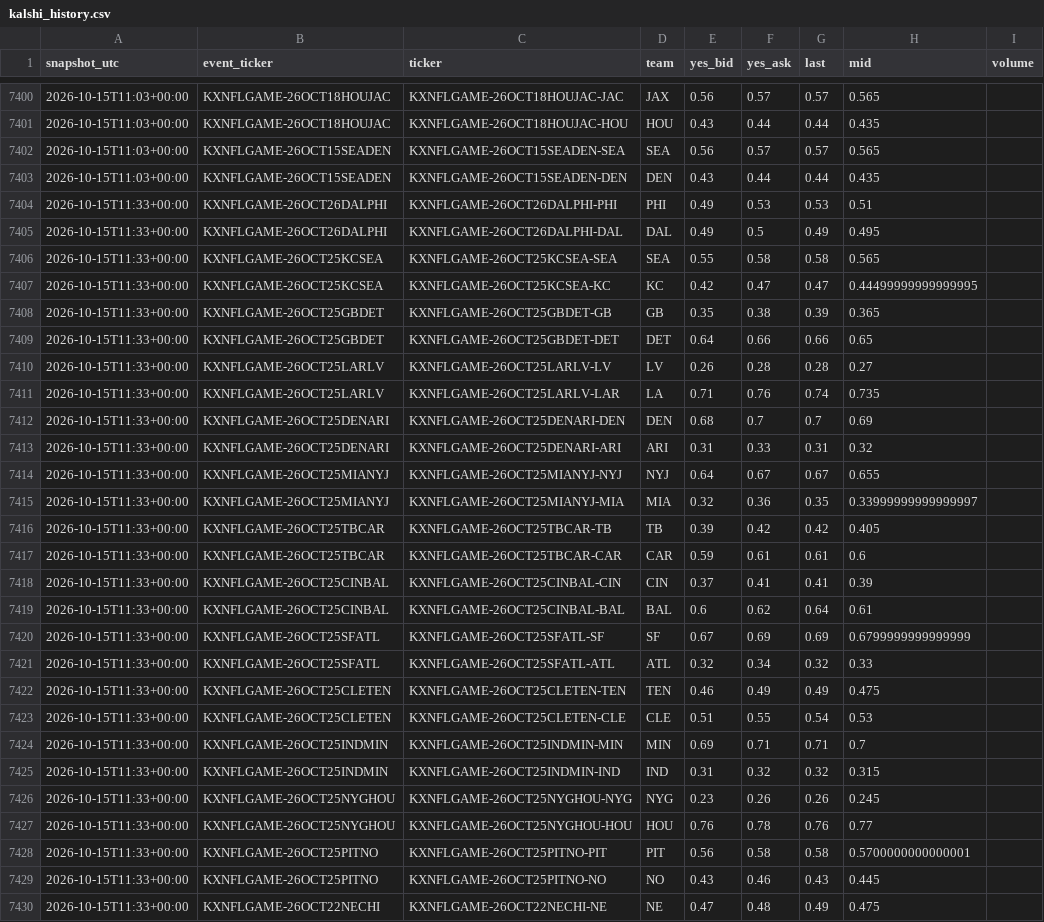
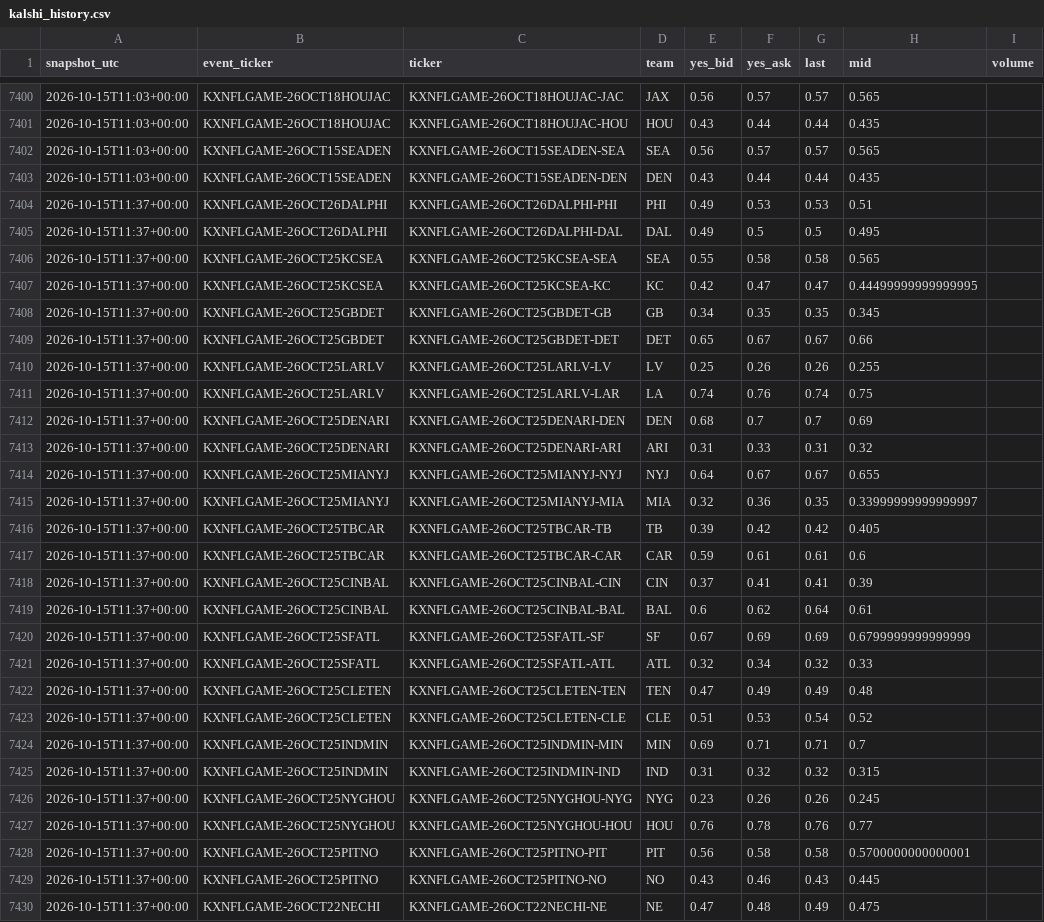
Before and after one commit to AlfredoMend/nfl-edge-board, a CSV file: data/kalshi_history.csv, drawn as a sheet; only a part is shown, gaps mark what is left out; the diff covers the shown part only; the diff names each change by its address in the sheet, - before the commit and + after, or states it on an @@ line.

```diff
--- a/data/kalshi_history.csv
+++ b/data/kalshi_history.csv
-A7404:A7430 (snapshot_utc): 2026-10-15T11:33+00:00
+A7404:A7430 (snapshot_utc): 2026-10-15T11:37+00:00
-G7405 (last): 0.49
+G7405 (last): 0.5
-E7408 (yes_bid): 0.35
+E7408 (yes_bid): 0.34
-F7408 (yes_ask): 0.38
+F7408 (yes_ask): 0.35
-G7408 (last): 0.39
+G7408 (last): 0.35
-H7408 (mid): 0.365
+H7408 (mid): 0.345
-E7409 (yes_bid): 0.64
+E7409 (yes_bid): 0.65
-F7409 (yes_ask): 0.66
+F7409 (yes_ask): 0.67
-G7409 (last): 0.66
+G7409 (last): 0.67
-H7409 (mid): 0.65
+H7409 (mid): 0.66
-E7410 (yes_bid): 0.26
+E7410 (yes_bid): 0.25
-F7410 (yes_ask): 0.28
+F7410 (yes_ask): 0.26
-G7410 (last): 0.28
+G7410 (last): 0.26
-H7410 (mid): 0.27
+H7410 (mid): 0.255
-E7411 (yes_bid): 0.71
+E7411 (yes_bid): 0.74
-H7411 (mid): 0.735
+H7411 (mid): 0.75
-E7422 (yes_bid): 0.46
+E7422 (yes_bid): 0.47
-H7422 (mid): 0.475
+H7422 (mid): 0.48
-F7423 (yes_ask): 0.55
+F7423 (yes_ask): 0.53
-H7423 (mid): 0.53
+H7423 (mid): 0.52
```
Also changed, not shown: 1 added row, 1 removed row and 37 edited cells elsewhere in this file, data/clv_log.csv, data/pick_log.csv, 10 other files.
